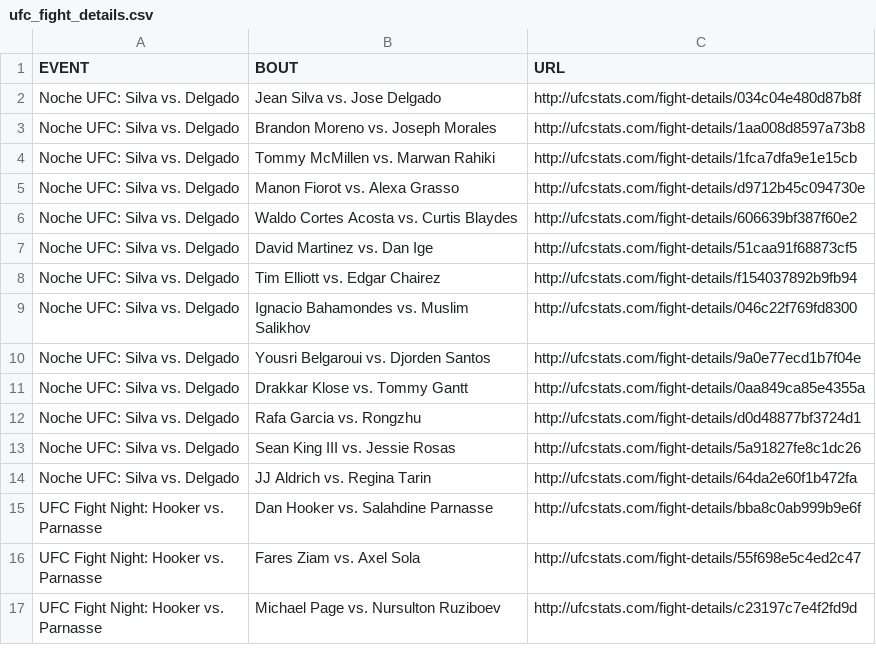
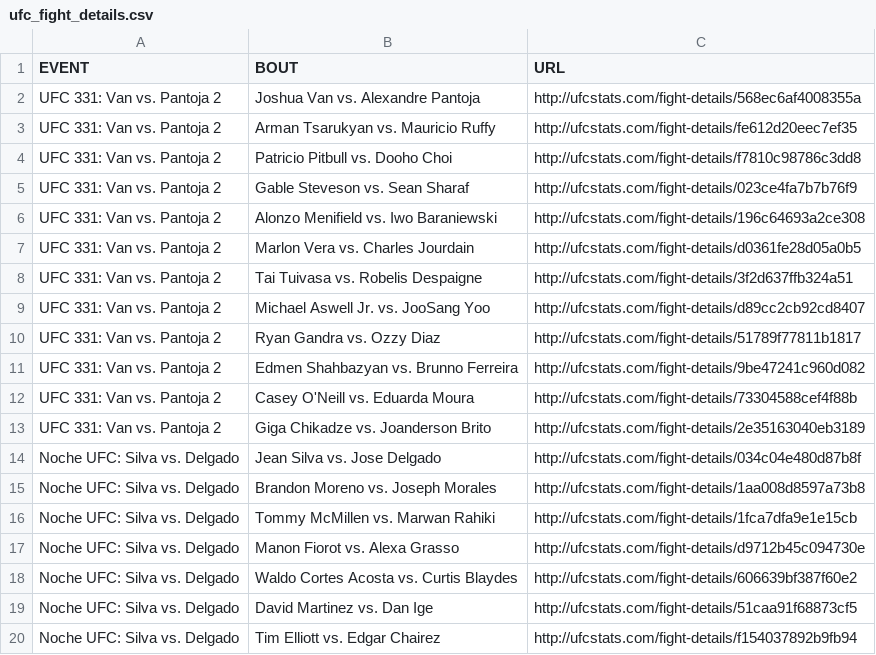
Before and after one commit to Greco1899/scrape_ufc_stats, a CSV file: ufc_fight_details.csv, drawn as a sheet; only a part is shown; the shorter side is filled out with more unchanged rows.

Commit message:
2026-09-20 data refresh

```diff
--- a/ufc_fight_details.csv
+++ b/ufc_fight_details.csv
@@ -1,2 +1,14 @@
 EVENT,BOUT,URL
+UFC 331: Van vs. Pantoja 2,Joshua Van vs. Alexandre Pantoja,http://ufcstats.com/fight-details/568ec6af4008355a
+UFC 331: Van vs. Pantoja 2,Arman Tsarukyan vs. Mauricio Ruffy,http://ufcstats.com/fight-details/fe612d20eec7ef35
+UFC 331: Van vs. Pantoja 2,Patricio Pitbull vs. Dooho Choi,http://ufcstats.com/fight-details/f7810c98786c3dd8
+UFC 331: Van vs. Pantoja 2,Gable Steveson vs. Sean Sharaf,http://ufcstats.com/fight-details/023ce4fa7b7b76f9
+UFC 331: Van vs. Pantoja 2,Alonzo Menifield vs. Iwo Baraniewski,http://ufcstats.com/fight-details/196c64693a2ce308
+UFC 331: Van vs. Pantoja 2,Marlon Vera vs. Charles Jourdain,http://ufcstats.com/fight-details/d0361fe28d05a0b5
+UFC 331: Van vs. Pantoja 2,Tai Tuivasa vs. Robelis Despaigne,http://ufcstats.com/fight-details/3f2d637ffb324a51
+UFC 331: Van vs. Pantoja 2,Michael Aswell Jr. vs. JooSang Yoo,http://ufcstats.com/fight-details/d89cc2cb92cd8407
+UFC 331: Van vs. Pantoja 2,Ryan Gandra vs. Ozzy Diaz,http://ufcstats.com/fight-details/51789f77811b1817
+UFC 331: Van vs. Pantoja 2,Edmen Shahbazyan vs. Brunno Ferreira,http://ufcstats.com/fight-details/9be47241c960d082
+UFC 331: Van vs. Pantoja 2,Casey O'Neill vs. Eduarda Moura,http://ufcstats.com/fight-details/73304588cef4f88b
+UFC 331: Van vs. Pantoja 2,Giga Chikadze vs. Joanderson Brito,http://ufcstats.com/fight-details/2e35163040eb3189
 Noche UFC: Silva vs. Delgado,Jean Silva vs. Jose Delgado,http://ufcstats.com/fight-details/034c04e480d87b8f
```
Also changed, not shown: ufc_event_details.csv, 2 other files.
